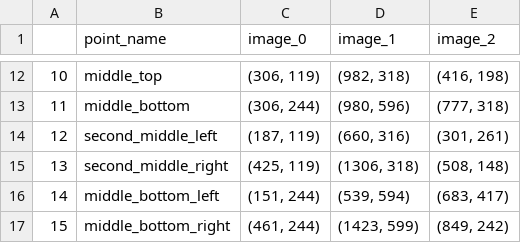
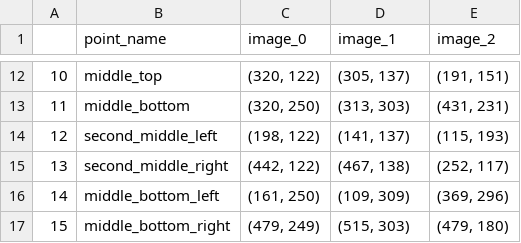
Before and after one commit to mucahitkalebasi/tennis-line-detection-img-processing, a CSV file: ground_truth_data.csv, drawn as a sheet; only a part is shown, gaps mark what is left out; the diff covers the shown part only.

```diff
--- a/ground_truth_data.csv
+++ b/ground_truth_data.csv
@@ -12,6 +12,6 @@
-10,middle_top,"(306, 119)","(982, 318)","(416, 198)"
-11,middle_bottom,"(306, 244)","(980, 596)","(777, 318)"
-12,second_middle_left,"(187, 119)","(660, 316)","(301, 261)"
-13,second_middle_right,"(425, 119)","(1306, 318)","(508, 148)"
-14,middle_bottom_left,"(151, 244)","(539, 594)","(683, 417)"
-15,middle_bottom_right,"(461, 244)","(1423, 599)","(849, 242)"
+10,middle_top,"(320, 122)","(305, 137)","(191, 151)"
+11,middle_bottom,"(320, 250)","(313, 303)","(431, 231)"
+12,second_middle_left,"(198, 122)","(141, 137)","(115, 193)"
+13,second_middle_right,"(442, 122)","(467, 138)","(252, 117)"
+14,middle_bottom_left,"(161, 250)","(109, 309)","(369, 296)"
+15,middle_bottom_right,"(479, 249)","(515, 303)","(479, 180)"
```
Also changed, not shown: 30 edited cells elsewhere in this file, prediction_data.csv, 11 other files.
